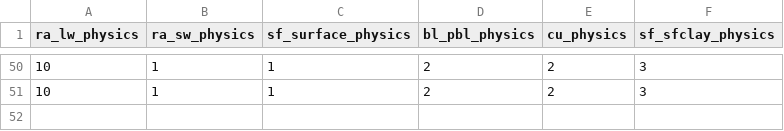
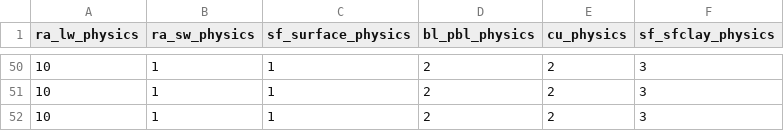
Before and after one commit to jeffreysward/met4ene, a CSV file: runwrf/paramfeed_runwrf.csv, drawn as a sheet; only a part is shown, gaps mark what is left out; the diff names each change by its address in the sheet, - before the commit and + after, or states it on an @@ line.

Commit message:
Debugged the magma2templates and runwrf.py. Now they work for benchmarking simulations.

```diff
--- a/runwrf/paramfeed_runwrf.csv
+++ b/runwrf/paramfeed_runwrf.csv
+row 52: 10 | 1 | 1 | 2 | 2 | 3
```
Also changed, not shown: 3 other files.
